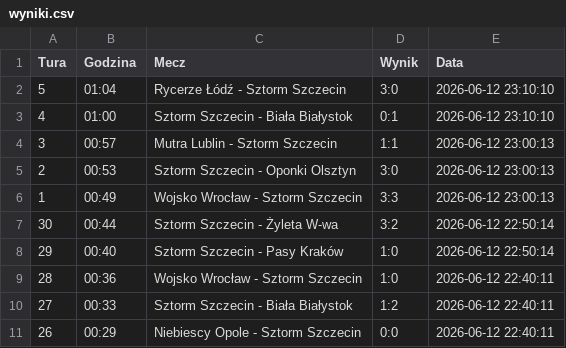
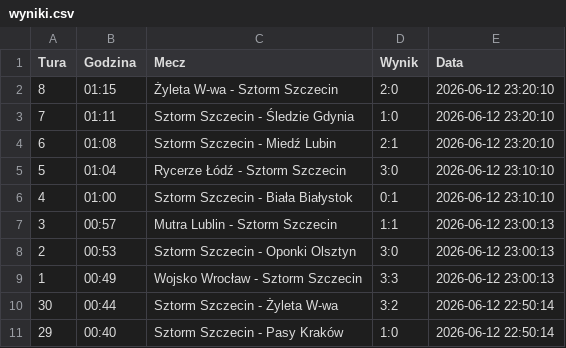
Before and after one commit to tesar13/Virtuale, a CSV file: wyniki.csv, drawn as a sheet; only a part is shown; the shorter side is filled out with more unchanged rows; the diff names each change by its address in the sheet, - before the commit and + after, or states it on an @@ line.

Commit message:
Aktualizacja wynikow 2026-06-12 23:20:10

```diff
--- a/wyniki.csv
+++ b/wyniki.csv
+row 2: 8 | 01:15 | Żyleta W-wa - Sztorm Szczecin | 2:0 | 2026-06-12 23:20:10
+row 3: 7 | 01:11 | Sztorm Szczecin - Śledzie Gdynia | 1:0 | 2026-06-12 23:20:10
+row 4: 6 | 01:08 | Sztorm Szczecin - Miedź Lubin | 2:1 | 2026-06-12 23:20:10
```
